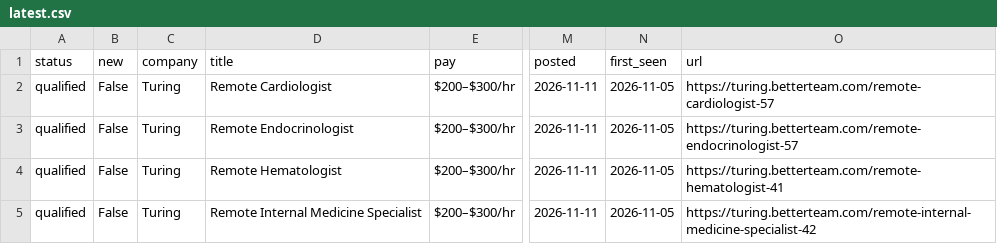
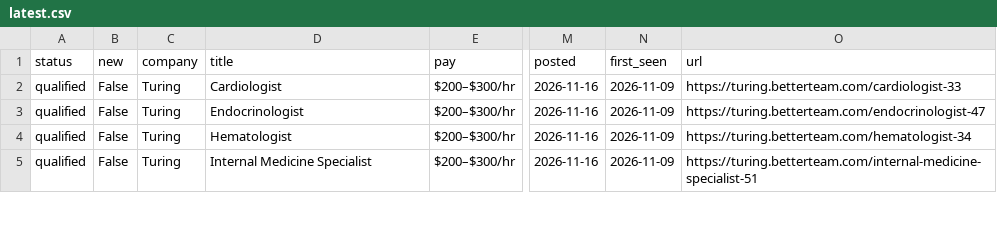
Before and after one commit to 10blade/physicianAI_perdiem, a CSV file: results/latest.csv, drawn as a sheet; only a part is shown, gaps mark what is left out; the diff covers the shown part only; the diff names each change by its address in the sheet, - before the commit and + after, or states it on an @@ line.

```diff
--- a/results/latest.csv
+++ b/results/latest.csv
-D2 (title): Remote Cardiologist
+D2 (title): Cardiologist
-M2:M5 (posted): 2026-11-11
+M2:M5 (posted): 2026-11-16
-N2:N5 (first_seen): 2026-11-05
+N2:N5 (first_seen): 2026-11-09
-O2 (url): https://turing.betterteam.com/remote-cardiologist-57
+O2 (url): https://turing.betterteam.com/cardiologist-33
-D3 (title): Remote Endocrinologist
+D3 (title): Endocrinologist
-O3 (url): https://turing.betterteam.com/remote-endocrinologist-57
+O3 (url): https://turing.betterteam.com/endocrinologist-47
-D4 (title): Remote Hematologist
+D4 (title): Hematologist
-O4 (url): https://turing.betterteam.com/remote-hematologist-41
+O4 (url): https://turing.betterteam.com/hematologist-34
-D5 (title): Remote Internal Medicine Specialist
+D5 (title): Internal Medicine Specialist
-O5 (url): https://turing.betterteam.com/remote-internal-medicine-specialist-42
+O5 (url): https://turing.betterteam.com/internal-medicine-specialist-51
```
Also changed, not shown: 1 added row and 21 edited cells elsewhere in this file, 6 other files.
